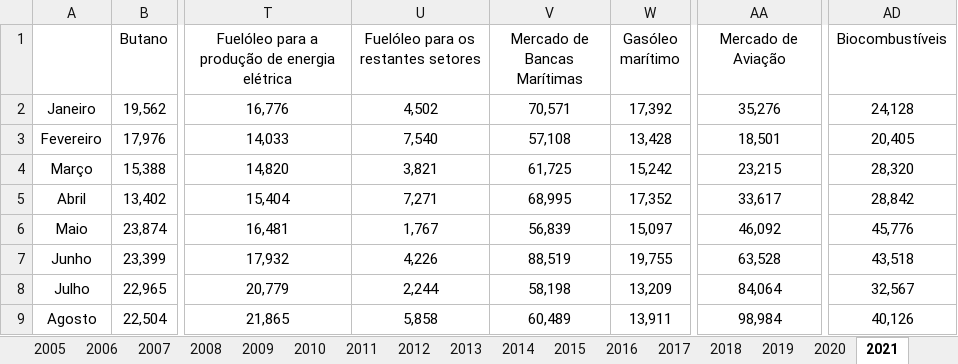
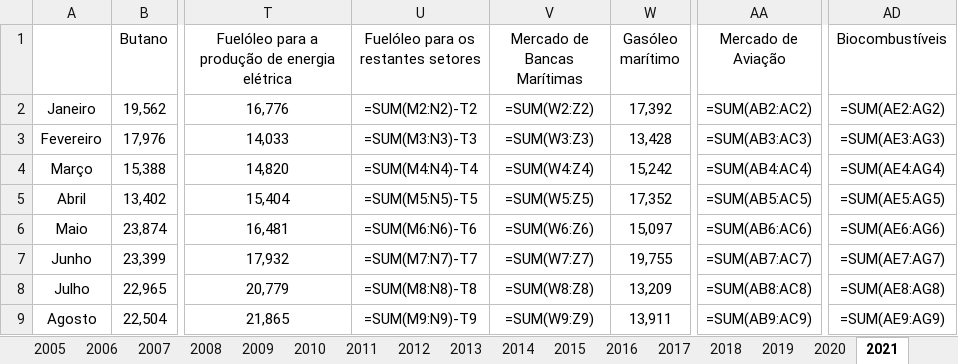
Before and after one commit to hmorao95/dgeg_fuelsales_dataset, an Excel workbook: data/processed/dataset_fuel_sales.xlsx, sheet 2021, drawn as a sheet; only a part is shown, gaps mark what is left out; values as stored, in another font and other column widths than the file's, no borders; formulas without a stored value are shown as written; the diff covers the shown part only; the diff names each change by its address in the sheet, - before the commit and + after, or states it on an @@ line.

```diff
--- a/data/processed/dataset_fuel_sales.xlsx (sheet 2021)
+++ b/data/processed/dataset_fuel_sales.xlsx (sheet 2021)
-U2: 4,502
+U2: =SUM(M2:N2)-T2
-V2 (Mercado de Bancas Marítimas): 70,571
+V2 (Mercado de Bancas Marítimas): =SUM(W2:Z2)
-AA2 (Mercado de Aviação): 35,276
+AA2 (Mercado de Aviação): =SUM(AB2:AC2)
-AD2 (Biocombustíveis): 24,128
+AD2 (Biocombustíveis): =SUM(AE2:AG2)
-U3: 7,540
+U3: =SUM(M3:N3)-T3
-V3 (Mercado de Bancas Marítimas): 57,108
+V3 (Mercado de Bancas Marítimas): =SUM(W3:Z3)
-AA3 (Mercado de Aviação): 18,501
+AA3 (Mercado de Aviação): =SUM(AB3:AC3)
-AD3 (Biocombustíveis): 20,405
+AD3 (Biocombustíveis): =SUM(AE3:AG3)
-U4: 3,821
+U4: =SUM(M4:N4)-T4
-V4 (Mercado de Bancas Marítimas): 61,725
+V4 (Mercado de Bancas Marítimas): =SUM(W4:Z4)
-AA4 (Mercado de Aviação): 23,215
+AA4 (Mercado de Aviação): =SUM(AB4:AC4)
-AD4 (Biocombustíveis): 28,320
+AD4 (Biocombustíveis): =SUM(AE4:AG4)
-U5: 7,271
+U5: =SUM(M5:N5)-T5
-V5 (Mercado de Bancas Marítimas): 68,995
+V5 (Mercado de Bancas Marítimas): =SUM(W5:Z5)
-AA5 (Mercado de Aviação): 33,617
+AA5 (Mercado de Aviação): =SUM(AB5:AC5)
-AD5 (Biocombustíveis): 28,842
+AD5 (Biocombustíveis): =SUM(AE5:AG5)
-U6: 1,767
+U6: =SUM(M6:N6)-T6
-V6 (Mercado de Bancas Marítimas): 56,839
+V6 (Mercado de Bancas Marítimas): =SUM(W6:Z6)
-AA6 (Mercado de Aviação): 46,092
+AA6 (Mercado de Aviação): =SUM(AB6:AC6)
-AD6 (Biocombustíveis): 45,776
+AD6 (Biocombustíveis): =SUM(AE6:AG6)
-U7: 4,226
+U7: =SUM(M7:N7)-T7
-V7 (Mercado de Bancas Marítimas): 88,519
+V7 (Mercado de Bancas Marítimas): =SUM(W7:Z7)
-AA7 (Mercado de Aviação): 63,528
+AA7 (Mercado de Aviação): =SUM(AB7:AC7)
-AD7 (Biocombustíveis): 43,518
+AD7 (Biocombustíveis): =SUM(AE7:AG7)
-U8: 2,244
+U8: =SUM(M8:N8)-T8
-V8 (Mercado de Bancas Marítimas): 58,198
+V8 (Mercado de Bancas Marítimas): =SUM(W8:Z8)
-AA8 (Mercado de Aviação): 84,064
+AA8 (Mercado de Aviação): =SUM(AB8:AC8)
-AD8 (Biocombustíveis): 32,567
+AD8 (Biocombustíveis): =SUM(AE8:AG8)
-U9: 5,858
+U9: =SUM(M9:N9)-T9
-V9 (Mercado de Bancas Marítimas): 60,489
+V9 (Mercado de Bancas Marítimas): =SUM(W9:Z9)
-AA9 (Mercado de Aviação): 98,984
+AA9 (Mercado de Aviação): =SUM(AB9:AC9)
-AD9 (Biocombustíveis): 40,126
+AD9 (Biocombustíveis): =SUM(AE9:AG9)
```
Also changed, not shown: 16 edited cells elsewhere in this sheet, sheet 2020, sheet 2000, sheet 1999, sheet 1998, sheet 2026, sheet 1996, 2 more sheets, outputs/oil_products_timeseries.xlsx, outputs/oil_products_wide.xlsx, 12 other files.
